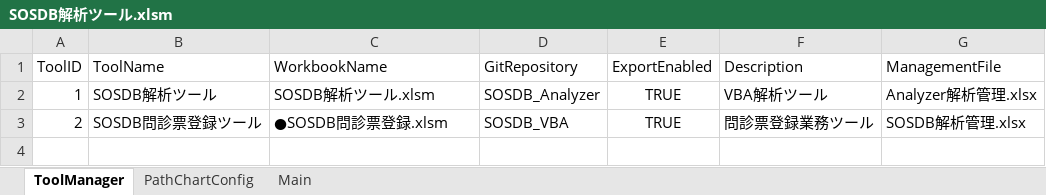
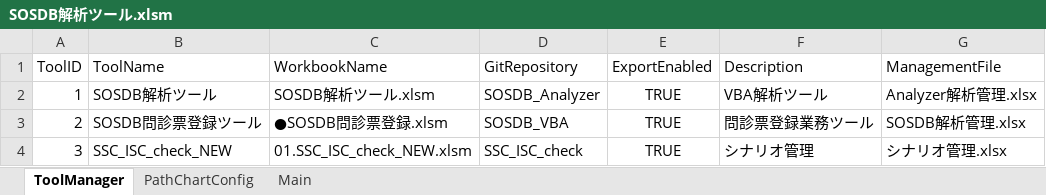
Before and after one commit to i1655054/SOSDB_Analyzer, an Excel workbook: xlsm/SOSDB解析ツール.xlsm, sheet ToolManager, drawn as a sheet; values as stored, in another font and other column widths than the file's, no borders; the diff names each change by its address in the sheet, - before the commit and + after, or states it on an @@ line.

```diff
--- a/xlsm/SOSDB解析ツール.xlsm (sheet ToolManager)
+++ b/xlsm/SOSDB解析ツール.xlsm (sheet ToolManager)
+row 4: 3 | SSC_ISC_check_NEW | 01.SSC_ISC_check_NEW.xlsm | SSC_ISC_check | TRUE | シナリオ管理 | シナリオ管理.xlsx
```
Also changed, not shown: sheet PathChartConfig, Analyzer解析管理.xlsx, 13 other files.
